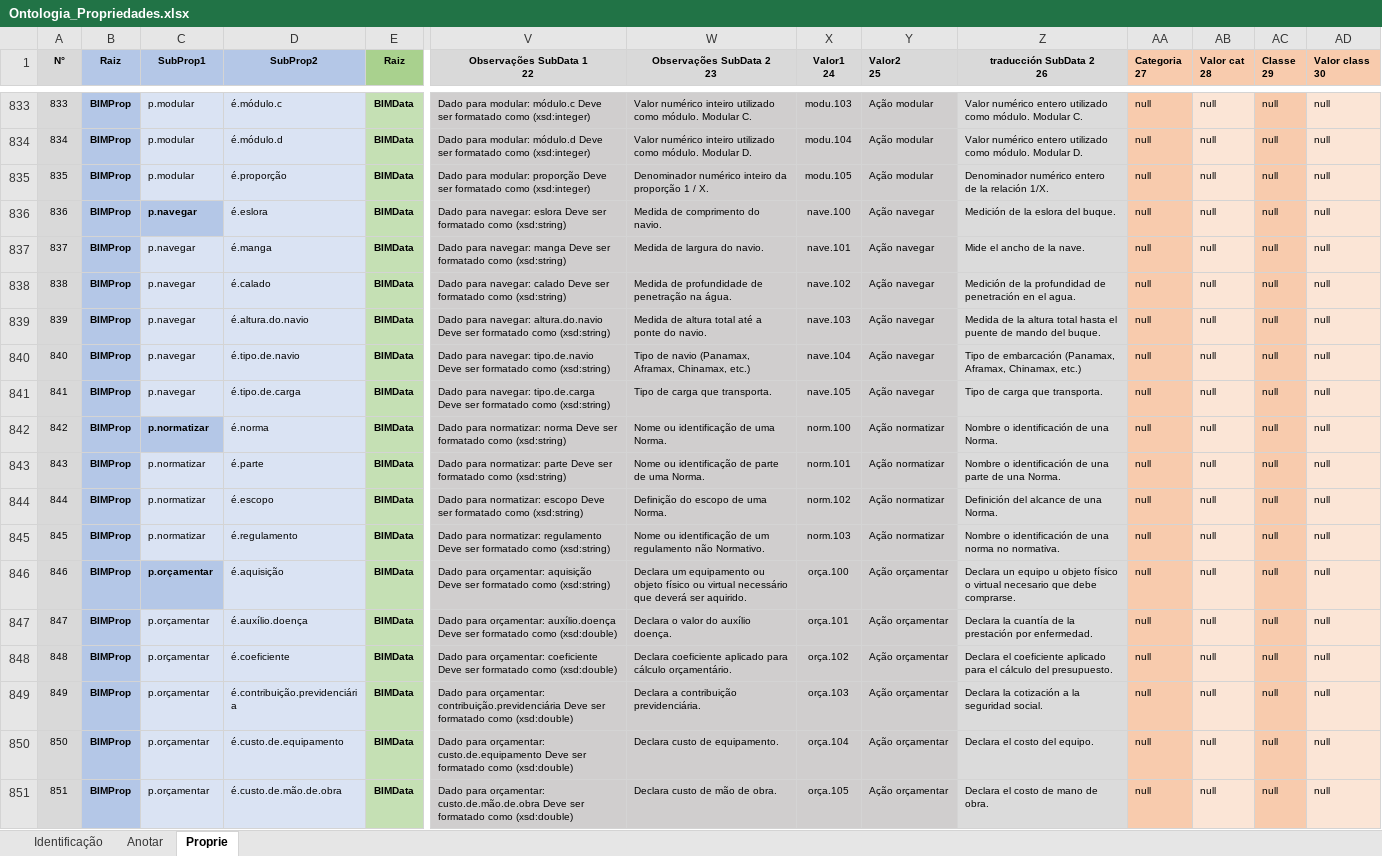
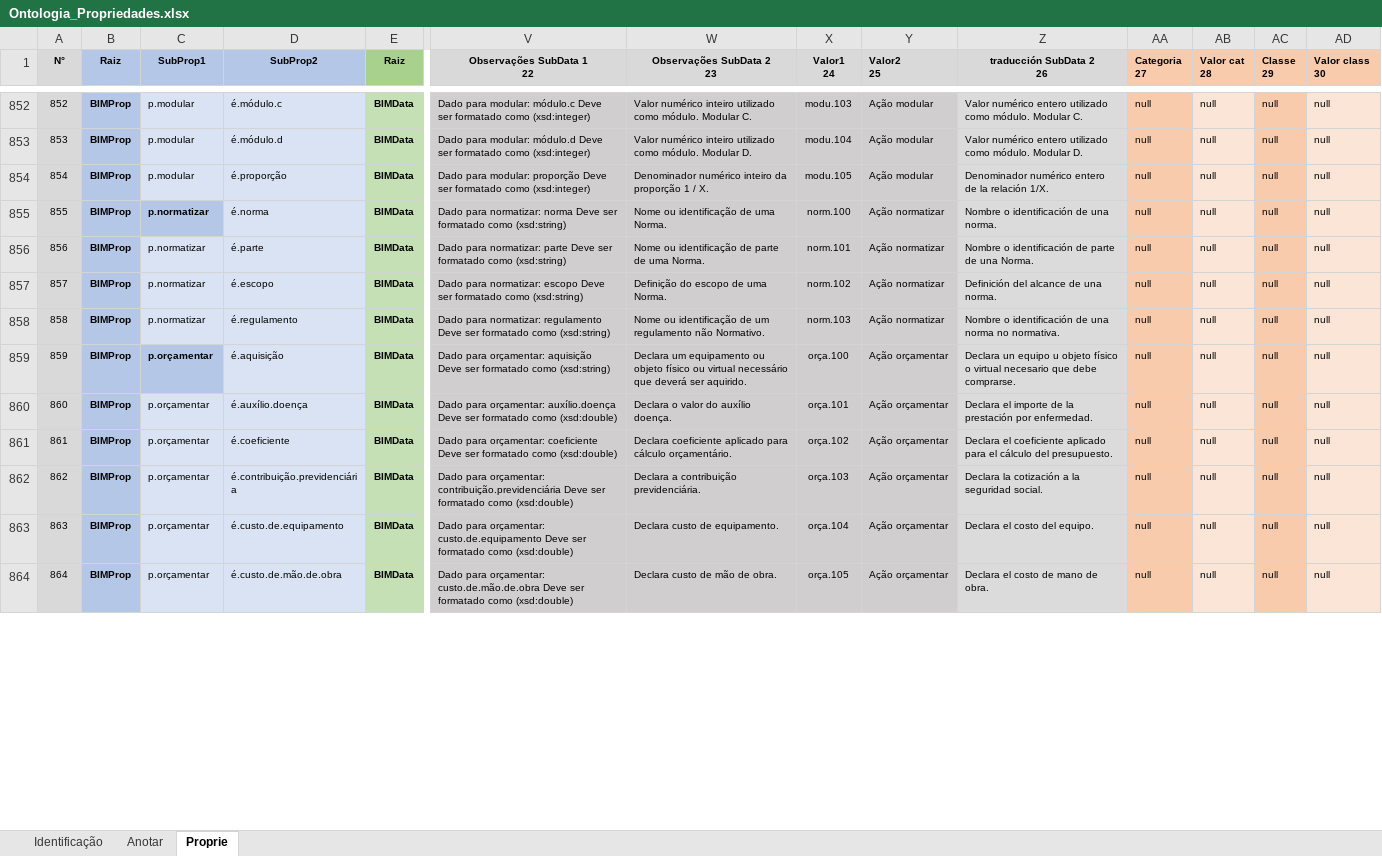
Before and after one commit to JLMenegotto/OntologiaBIM, an Excel workbook: Versão5/Ontologia_Propriedades.xlsx, sheet Proprie, drawn as a sheet; only a part is shown, gaps mark what is left out; values as stored, in another font and other column widths than the file's, no borders; conditional formats not drawn; removed rows and columns are numbered as before the commit, all else as after; rows hold the shown columns only; the diff covers the shown part only; the diff names each change by its address in the sheet, - before the commit and + after, or states it on an @@ line.

```diff
--- a/Versão5/Ontologia_Propriedades.xlsx (sheet Proprie)
+++ b/Versão5/Ontologia_Propriedades.xlsx (sheet Proprie)
@@ column A (N°) renumbered from row 114 down @@
-row 836: 836 | BIMProp | p.navegar | é.eslora | BIMData | Dado para navegar: eslora Deve ser formatado como (xsd:string) | Medida de comprimento do navio. | nave.100 | Ação navegar | Medición de la eslora del buque. | null | null | null | null
-row 837: 837 | BIMProp | p.navegar | é.manga | BIMData | Dado para navegar: manga Deve ser formatado como (xsd:string) | Medida de largura do navio. | nave.101 | Ação navegar | Mide el ancho de la nave. | null | null | null | null
-row 838: 838 | BIMProp | p.navegar | é.calado | BIMData | Dado para navegar: calado Deve ser formatado como (xsd:string) | Medida de profundidade de penetração na água. | nave.102 | Ação navegar | Medición de la profundidad de penetración en el agua. | null | null | null | null
-row 839: 839 | BIMProp | p.navegar | é.altura.do.navio | BIMData | Dado para navegar: altura.do.navio Deve ser formatado como (xsd:string) | Medida de altura total até a ponte do navio. | nave.103 | Ação navegar | Medida de la altura total hasta el puente de mando del buque. | null | null | null | null
-row 840: 840 | BIMProp | p.navegar | é.tipo.de.navio | BIMData | Dado para navegar: tipo.de.navio Deve ser formatado como (xsd:string) | Tipo de navio (Panamax, Aframax, Chinamax, etc.) | nave.104 | Ação navegar | Tipo de embarcación (Panamax, Aframax, Chinamax, etc.) | null | null | null | null
-row 841: 841 | BIMProp | p.navegar | é.tipo.de.carga | BIMData | Dado para navegar: tipo.de.carga Deve ser formatado como (xsd:string) | Tipo de carga que transporta. | nave.105 | Ação navegar | Tipo de carga que transporta. | null | null | null | null
-Z855 (traducción SubData 2 26): Nombre o identificación de una Norma.
+Z855 (traducción SubData 2 26): Nombre o identificación de una norma.
-Z856 (traducción SubData 2 26): …identificación de una parte de…
+Z856 (traducción SubData 2 26): …identificación de parte de…
-Z857 (traducción SubData 2 26): Definición del alcance de una Norma.
+Z857 (traducción SubData 2 26): Definición del alcance de una norma.
-Z860 (traducción SubData 2 26): Declara la cuantía de la…
+Z860 (traducción SubData 2 26): Declara el importe de la…
```
Also changed, not shown: 20 added rows, 861 edited cells and cell formats elsewhere in this sheet, sheet Identificação, formulas that keep their value.
